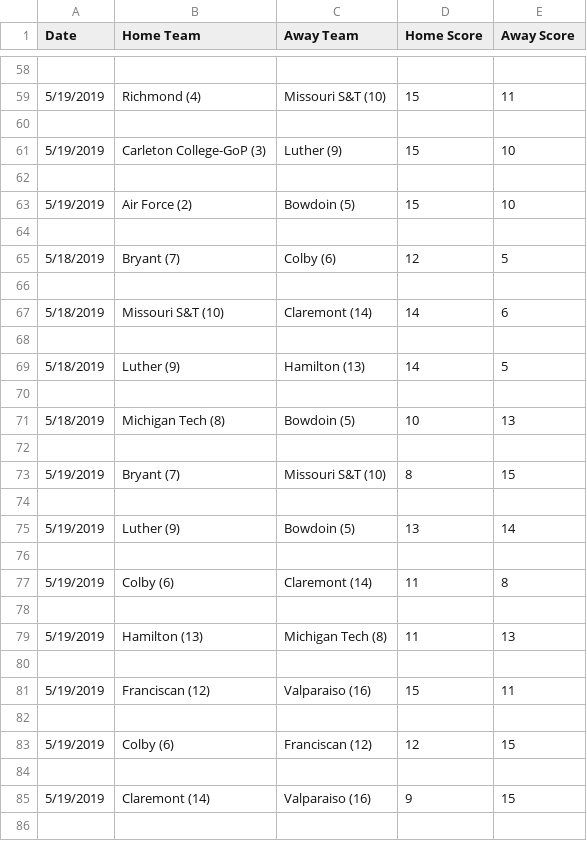
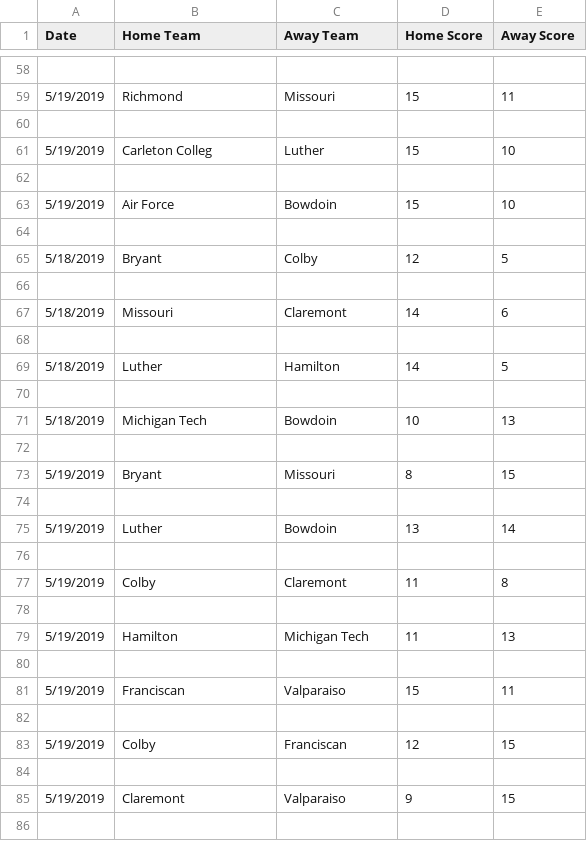
Before and after one commit to mannguyen25/The-Ultimate-Network, a CSV file: nationals.csv, drawn as a sheet; only a part is shown, gaps mark what is left out; the diff covers the shown part only; the diff names each change by its address in the sheet, - before the commit and + after, or states it on an @@ line.

```diff
--- a/nationals.csv
+++ b/nationals.csv
-B59 (Home Team): Richmond (4)
+B59 (Home Team): Richmond
-C59 (Away Team): Missouri S&T (10)
+C59 (Away Team): Missouri
-B61 (Home Team): Carleton College-GoP (3)
+B61 (Home Team): Carleton Colleg
-C61 (Away Team): Luther (9)
+C61 (Away Team): Luther
-B63 (Home Team): Air Force (2)
+B63 (Home Team): Air Force
-C63 (Away Team): Bowdoin (5)
+C63 (Away Team): Bowdoin
-B65 (Home Team): Bryant (7)
+B65 (Home Team): Bryant
-C65 (Away Team): Colby (6)
+C65 (Away Team): Colby
-B67 (Home Team): Missouri S&T (10)
+B67 (Home Team): Missouri
-C67 (Away Team): Claremont (14)
+C67 (Away Team): Claremont
-B69 (Home Team): Luther (9)
+B69 (Home Team): Luther
-C69 (Away Team): Hamilton (13)
+C69 (Away Team): Hamilton
-B71 (Home Team): Michigan Tech (8)
+B71 (Home Team): Michigan Tech
-C71 (Away Team): Bowdoin (5)
+C71 (Away Team): Bowdoin
-B73 (Home Team): Bryant (7)
+B73 (Home Team): Bryant
-C73 (Away Team): Missouri S&T (10)
+C73 (Away Team): Missouri
-B75 (Home Team): Luther (9)
+B75 (Home Team): Luther
-C75 (Away Team): Bowdoin (5)
+C75 (Away Team): Bowdoin
-B77 (Home Team): Colby (6)
+B77 (Home Team): Colby
-C77 (Away Team): Claremont (14)
+C77 (Away Team): Claremont
-B79 (Home Team): Hamilton (13)
+B79 (Home Team): Hamilton
-C79 (Away Team): Michigan Tech (8)
+C79 (Away Team): Michigan Tech
-B81 (Home Team): Franciscan (12)
+B81 (Home Team): Franciscan
-C81 (Away Team): Valparaiso (16)
+C81 (Away Team): Valparaiso
-B83 (Home Team): Colby (6)
+B83 (Home Team): Colby
-C83 (Away Team): Franciscan (12)
+C83 (Away Team): Franciscan
-B85 (Home Team): Claremont (14)
+B85 (Home Team): Claremont
-C85 (Away Team): Valparaiso (16)
+C85 (Away Team): Valparaiso
```
Also changed, not shown: 62 edited cells elsewhere in this file, 3 other files.
